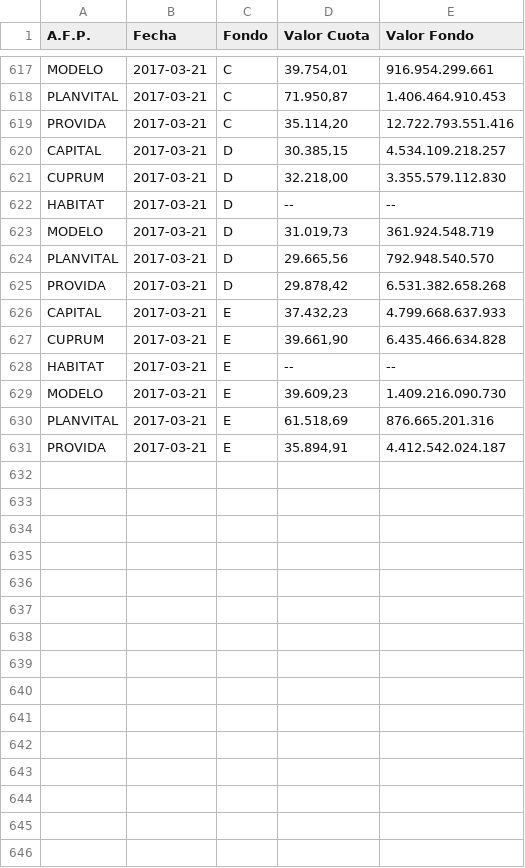
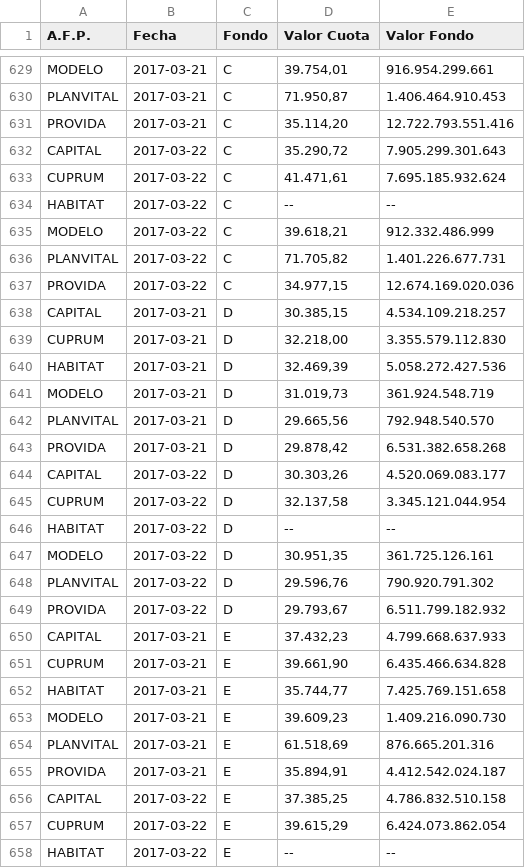
Before and after one commit to collabmarket/data_afp, a CSV file: rawdata/month_data.csv, drawn as a sheet; only a part is shown, gaps mark what is left out; the diff covers the shown part only.

Commit message:
Update data and nb 2017-03-23

```diff
--- a/rawdata/month_data.csv
+++ b/rawdata/month_data.csv
@@ -619,5 +631,11 @@ PLANVITAL,2017-03-21,C,"71.950,87 ",1.406.464.910.453
 PROVIDA,2017-03-21,C,"35.114,20 ",12.722.793.551.416
+CAPITAL,2017-03-22,C,"35.290,72 ",7.905.299.301.643
+CUPRUM,2017-03-22,C,"41.471,61 ",7.695.185.932.624
+HABITAT,2017-03-22,C,-- ,--
+MODELO,2017-03-22,C,"39.618,21 ",912.332.486.999
+PLANVITAL,2017-03-22,C,"71.705,82 ",1.401.226.677.731
+PROVIDA,2017-03-22,C,"34.977,15 ",12.674.169.020.036
 CAPITAL,2017-03-21,D,"30.385,15 ",4.534.109.218.257
 CUPRUM,2017-03-21,D,"32.218,00 ",3.355.579.112.830
-HABITAT,2017-03-21,D,-- ,--
+HABITAT,2017-03-21,D,"32.469,39 ",5.058.272.427.536
 MODELO,2017-03-21,D,"31.019,73 ",361.924.548.719
@@ -625,5 +643,11 @@ PLANVITAL,2017-03-21,D,"29.665,56 ",792.948.540.570
 PROVIDA,2017-03-21,D,"29.878,42 ",6.531.382.658.268
+CAPITAL,2017-03-22,D,"30.303,26 ",4.520.069.083.177
+CUPRUM,2017-03-22,D,"32.137,58 ",3.345.121.044.954
+HABITAT,2017-03-22,D,-- ,--
+MODELO,2017-03-22,D,"30.951,35 ",361.725.126.161
+PLANVITAL,2017-03-22,D,"29.596,76 ",790.920.791.302
+PROVIDA,2017-03-22,D,"29.793,67 ",6.511.799.182.932
 CAPITAL,2017-03-21,E,"37.432,23 ",4.799.668.637.933
 CUPRUM,2017-03-21,E,"39.661,90 ",6.435.466.634.828
-HABITAT,2017-03-21,E,-- ,--
+HABITAT,2017-03-21,E,"35.744,77 ",7.425.769.151.658
 MODELO,2017-03-21,E,"39.609,23 ",1.409.216.090.730
@@ -631 +655,4 @@ PLANVITAL,2017-03-21,E,"61.518,69 ",876.665.201.316
 PROVIDA,2017-03-21,E,"35.894,91 ",4.412.542.024.187
+CAPITAL,2017-03-22,E,"37.385,25 ",4.786.832.510.158
+CUPRUM,2017-03-22,E,"39.615,29 ",6.424.073.862.054
+HABITAT,2017-03-22,E,-- ,--
```
Also changed, not shown: 15 added rows elsewhere in this file, data/PAT-CAPITAL.csv, data/PAT-CUPRUM.csv, 16 other files.
